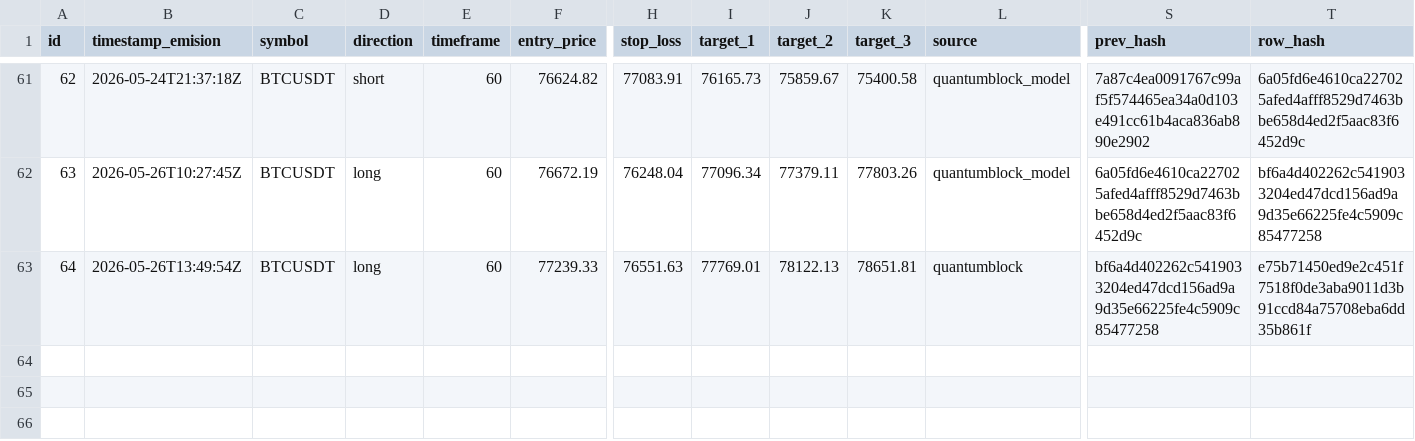
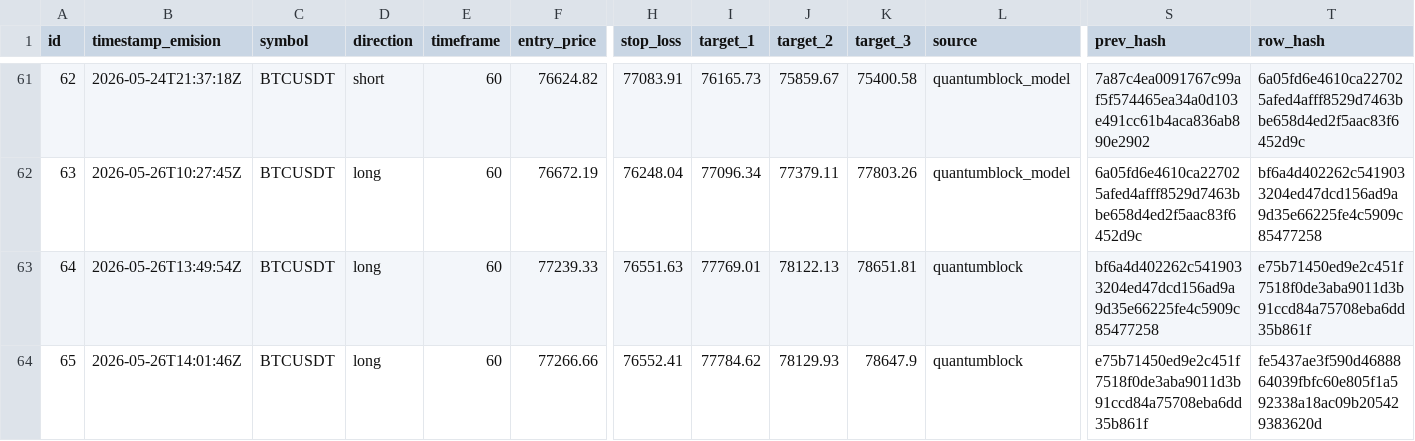
Before and after one commit to z3n3k4/quantumblock-track, a CSV file: signals.csv, drawn as a sheet; only a part is shown, gaps mark what is left out; rows hold the shown columns only; the diff names each change by its address in the sheet, - before the commit and + after, or states it on an @@ line.

```diff
--- a/signals.csv
+++ b/signals.csv
+row 64: 65 | 2026-05-26T14:01:46Z | BTCUSDT | long | 60 | 77266.66 | 76552.41 | 77784.62 | 78129.93 | 78647.9 | quantumblock | e75b71450ed9e2c451f7518f0de3aba9011d3b91ccd84a75708eba6dd35b861f | fe5437ae3f590d4688864039fbfc60e805f1a592338a18ac09b205429383620d
```
Also changed, not shown: 1 other file.
